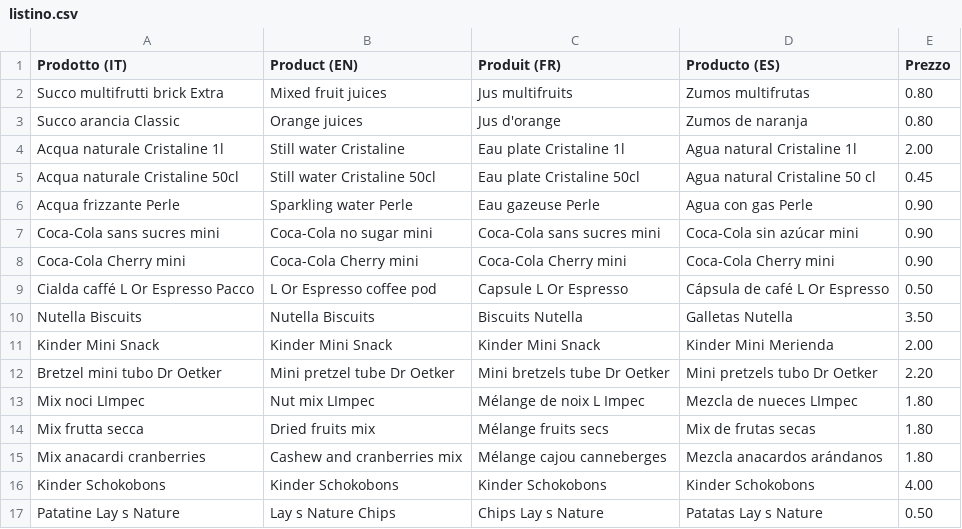
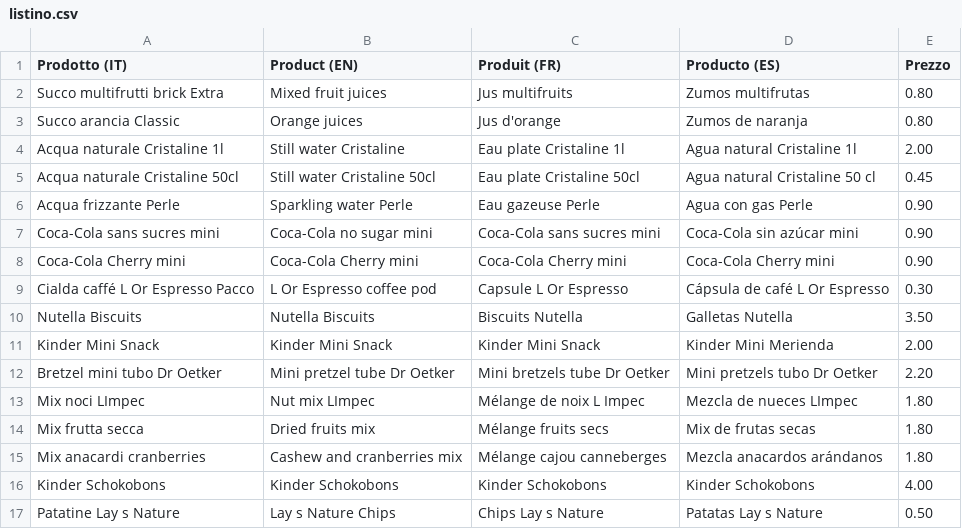
Before and after one commit to neadesign/minibar, a CSV file: listino.csv, drawn as a sheet.

Commit message:
listino.csv

```diff
--- a/listino.csv
+++ b/listino.csv
@@ -8,3 +8,3 @@ Coca-Cola sans sucres mini,Coca-Cola no sugar mini,Coca-Cola sans sucres mini,Co
 Coca-Cola Cherry mini,Coca-Cola Cherry mini,Coca-Cola Cherry mini,Coca-Cola Cherry mini,0.90
-Cialda caffé L Or Espresso Pacco,L Or Espresso coffee pod,Capsule L Or Espresso,Cápsula de café L Or Espresso,0.50
+Cialda caffé L Or Espresso Pacco,L Or Espresso coffee pod,Capsule L Or Espresso,Cápsula de café L Or Espresso,0.30
 Nutella Biscuits,Nutella Biscuits,Biscuits Nutella,Galletas Nutella,3.50
```
